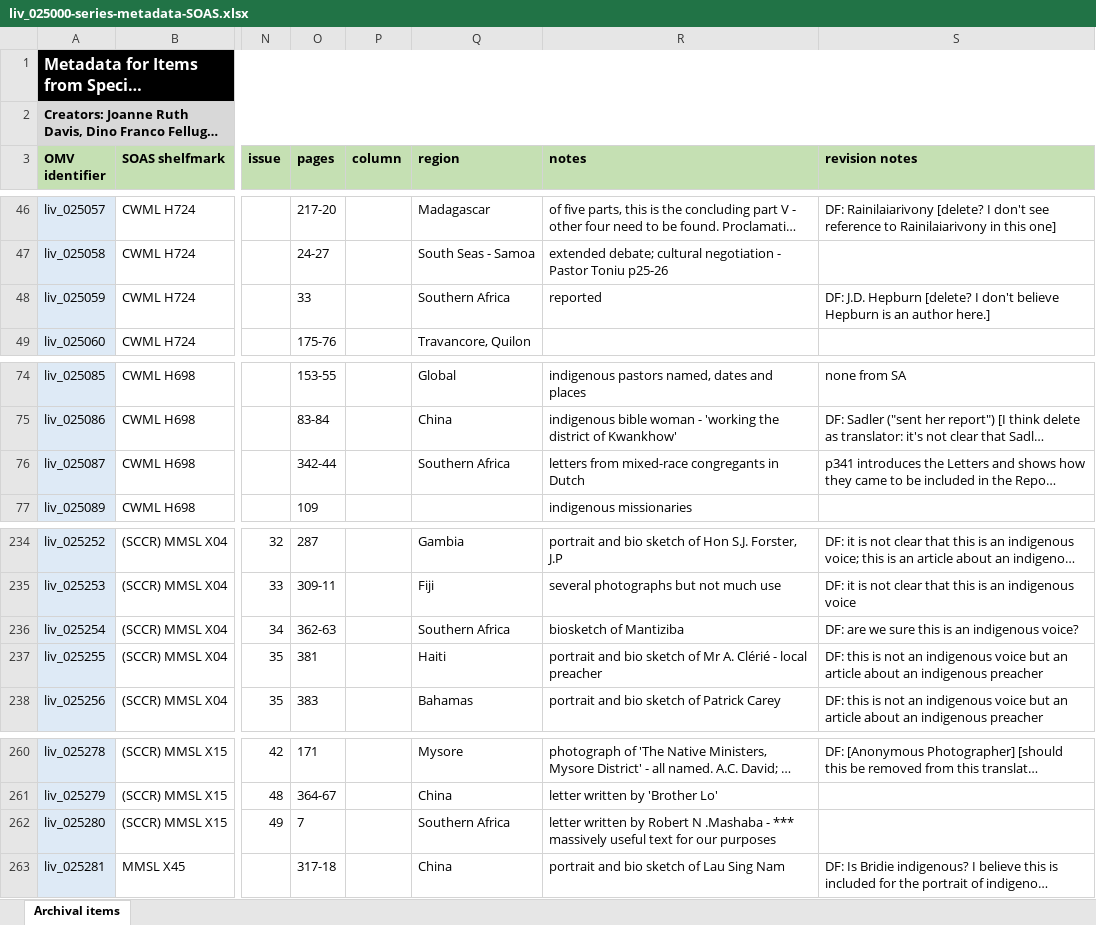
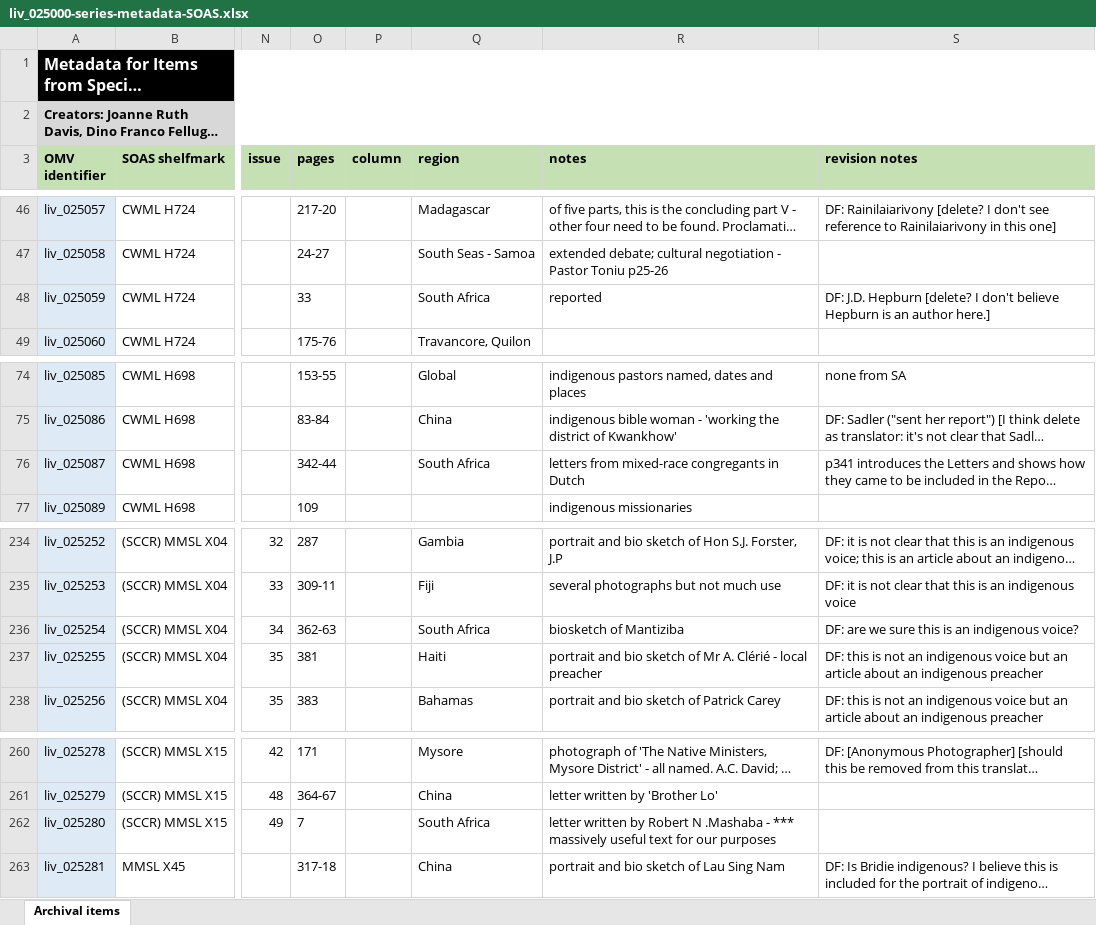
Before and after one commit to livingstoneonline/onemorevoice, an Excel workbook: xlsx/bipoc-voices/liv_025000-series-metadata-SOAS/liv_025000-series-metadata-SOAS.xlsx, sheet Archival items, drawn as a sheet; only a part is shown, gaps mark what is left out; long unchanged cells end in …; values as stored, in another font and other column widths than the file's, no borders; the diff names each change by its address in the sheet, - before the commit and + after, or states it on an @@ line.

Commit message:
u 25/26 xlsx

```diff
--- a/xlsx/bipoc-voices/liv_025000-series-metadata-SOAS/liv_025000-series-metadata-SOAS.xlsx (sheet Archival items)
+++ b/xlsx/bipoc-voices/liv_025000-series-metadata-SOAS/liv_025000-series-metadata-SOAS.xlsx (sheet Archival items)
-Q48 (region): Southern Africa
+Q48 (region): South Africa
-Q76 (region): Southern Africa
+Q76 (region): South Africa
-Q236 (region): Southern Africa
+Q236 (region): South Africa
-Q262 (region): Southern Africa
+Q262 (region): South Africa
```
Also changed, not shown: 2 other files.
